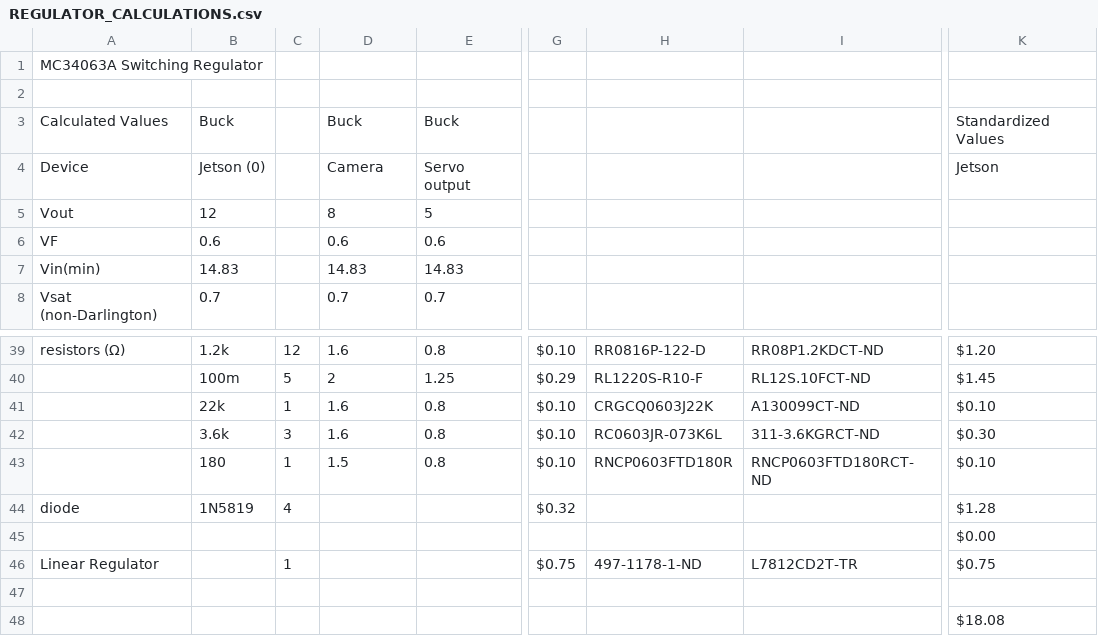
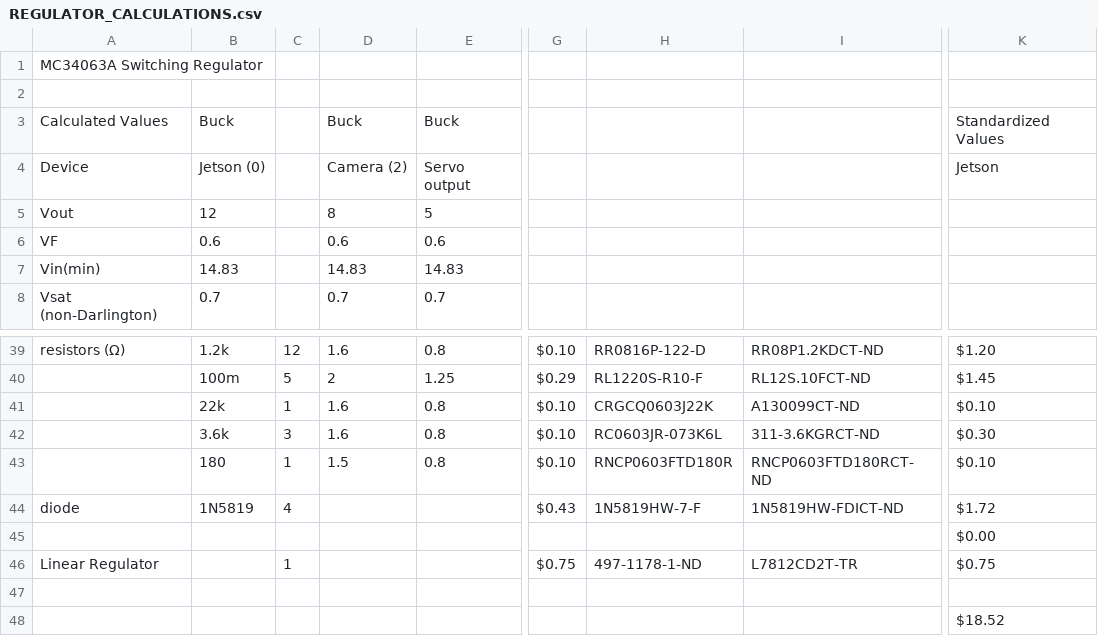
Before and after one commit to pitchfork650/16.8-12V-to-12V-regulator, a CSV file: REGULATOR_CALCULATIONS.csv, drawn as a sheet; only a part is shown, gaps mark what is left out; the diff names each change by its address in the sheet, - before the commit and + after, or states it on an @@ line.

Commit message:
Update diode to surface mount

```diff
--- a/REGULATOR_CALCULATIONS.csv
+++ b/REGULATOR_CALCULATIONS.csv
-D4: Camera
+D4: Camera (2)
-G44: $0.32
+G44: $0.43
-H44: (empty)
+H44: 1N5819HW-7-F
-I44: (empty)
+I44: 1N5819HW-FDICT-ND
-K44: $1.28
+K44: $1.72
-K48: $18.08
+K48: $18.52
```
